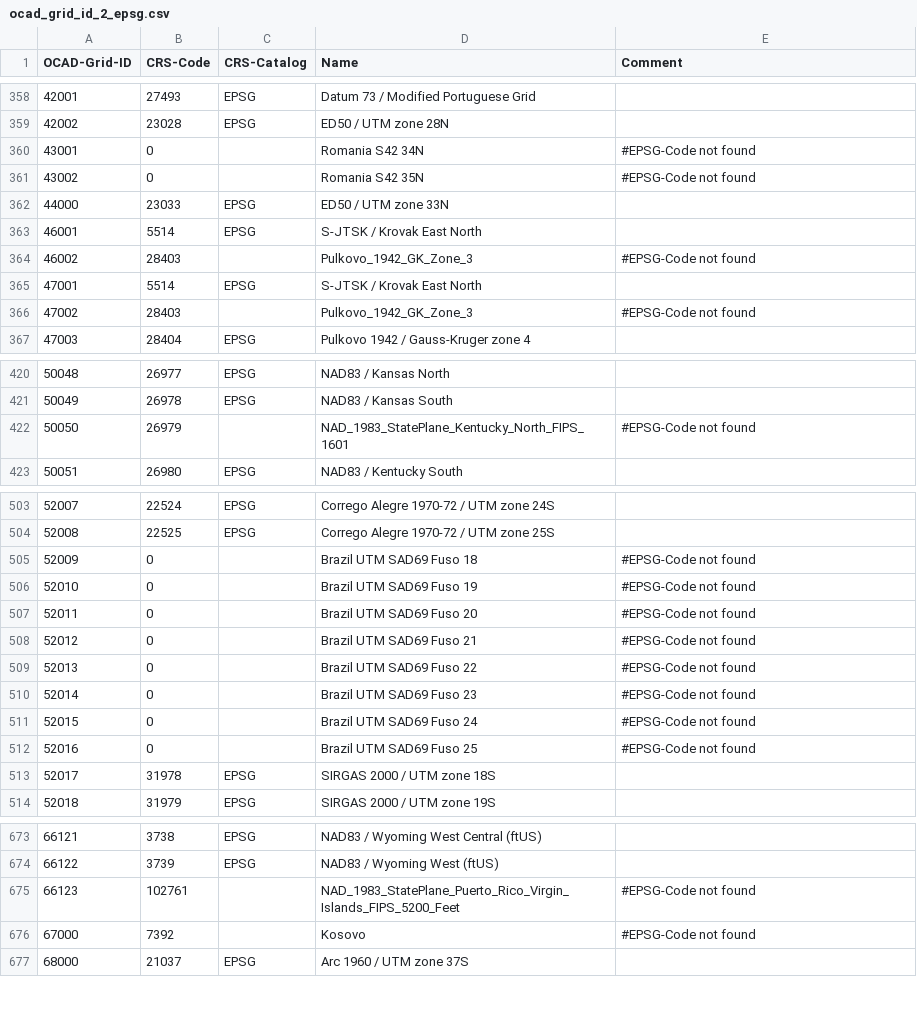
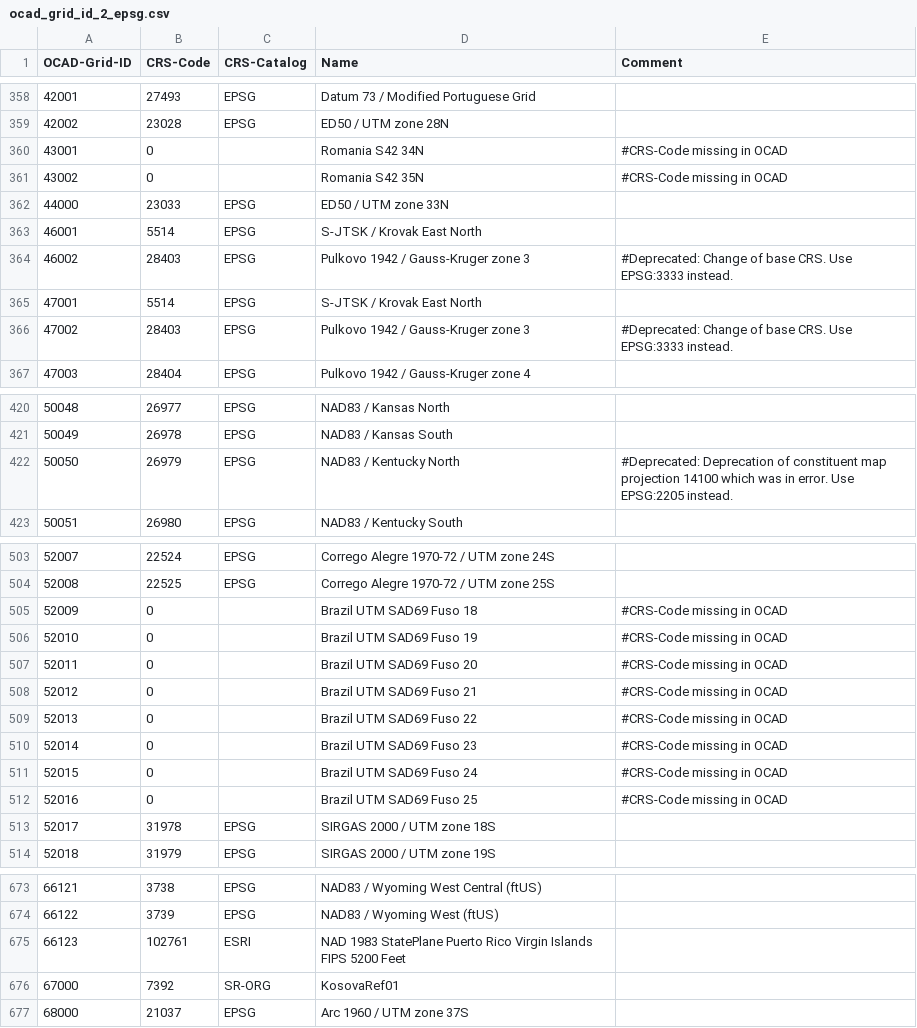
Before and after one commit to doppelmeter/OCAD-Grid-ID_to_EPSG, a CSV file: ocad_grid_id_2_epsg.csv, drawn as a sheet; only a part is shown, gaps mark what is left out; the diff covers the shown part only.

Commit message:
list revised
- added comment for deprecated EPSG-codes
- crs-catalog specified

```diff
--- a/ocad_grid_id_2_epsg.csv
+++ b/ocad_grid_id_2_epsg.csv
@@ -359,9 +359,9 @@ OCAD-Grid-ID;CRS-Code;CRS-Catalog;Name;Comment
 42002;23028;EPSG;ED50 / UTM zone 28N;
-43001;0;;Romania S42 34N;#EPSG-Code not found
-43002;0;;Romania S42 35N;#EPSG-Code not found
+43001;0;;Romania S42 34N;#CRS-Code missing in OCAD
+43002;0;;Romania S42 35N;#CRS-Code missing in OCAD
 44000;23033;EPSG;ED50 / UTM zone 33N;
 46001;5514;EPSG;S-JTSK / Krovak East North;
-46002;28403;;Pulkovo_1942_GK_Zone_3;#EPSG-Code not found
+46002;28403;EPSG;Pulkovo 1942 / Gauss-Kruger zone 3;#Deprecated: Change of base CRS. Use EPSG:3333 instead.
 47001;5514;EPSG;S-JTSK / Krovak East North;
-47002;28403;;Pulkovo_1942_GK_Zone_3;#EPSG-Code not found
+47002;28403;EPSG;Pulkovo 1942 / Gauss-Kruger zone 3;#Deprecated: Change of base CRS. Use EPSG:3333 instead.
 47003;28404;EPSG;Pulkovo 1942 / Gauss-Kruger zone 4;
@@ -421,3 +421,3 @@ OCAD-Grid-ID;CRS-Code;CRS-Catalog;Name;Comment
 50049;26978;EPSG;NAD83 / Kansas South;
-50050;26979;;NAD_1983_StatePlane_Kentucky_North_FIPS_1601;#EPSG-Code not found
+50050;26979;EPSG;NAD83 / Kentucky North;#Deprecated: Deprecation of constituent map projection 14100 which was in error. Use EPSG:2205 instead.
 50051;26980;EPSG;NAD83 / Kentucky South;
@@ -504,10 +504,10 @@ OCAD-Grid-ID;CRS-Code;CRS-Catalog;Name;Comment
 52008;22525;EPSG;Corrego Alegre 1970-72 / UTM zone 25S;
-52009;0;;Brazil UTM SAD69 Fuso 18;#EPSG-Code not found
-52010;0;;Brazil UTM SAD69 Fuso 19;#EPSG-Code not found
-52011;0;;Brazil UTM SAD69 Fuso 20;#EPSG-Code not found
-52012;0;;Brazil UTM SAD69 Fuso 21;#EPSG-Code not found
-52013;0;;Brazil UTM SAD69 Fuso 22;#EPSG-Code not found
-52014;0;;Brazil UTM SAD69 Fuso 23;#EPSG-Code not found
-52015;0;;Brazil UTM SAD69 Fuso 24;#EPSG-Code not found
-52016;0;;Brazil UTM SAD69 Fuso 25;#EPSG-Code not found
+52009;0;;Brazil UTM SAD69 Fuso 18;#CRS-Code missing in OCAD
+52010;0;;Brazil UTM SAD69 Fuso 19;#CRS-Code missing in OCAD
+52011;0;;Brazil UTM SAD69 Fuso 20;#CRS-Code missing in OCAD
+52012;0;;Brazil UTM SAD69 Fuso 21;#CRS-Code missing in OCAD
+52013;0;;Brazil UTM SAD69 Fuso 22;#CRS-Code missing in OCAD
+52014;0;;Brazil UTM SAD69 Fuso 23;#CRS-Code missing in OCAD
+52015;0;;Brazil UTM SAD69 Fuso 24;#CRS-Code missing in OCAD
+52016;0;;Brazil UTM SAD69 Fuso 25;#CRS-Code missing in OCAD
 52017;31978;EPSG;SIRGAS 2000 / UTM zone 18S;
@@ -674,4 +674,4 @@ OCAD-Grid-ID;CRS-Code;CRS-Catalog;Name;Comment
 66122;3739;EPSG;NAD83 / Wyoming West (ftUS);
-66123;102761;;NAD_1983_StatePlane_Puerto_Rico_Virgin_Islands_FIPS_5200_Feet;#EPSG-Code not found
-67000;7392;;Kosovo;#EPSG-Code not found
+66123;102761;ESRI;NAD 1983 StatePlane Puerto Rico Virgin Islands FIPS 5200 Feet;
+67000;7392;SR-ORG;KosovaRef01;
 68000;21037;EPSG;Arc 1960 / UTM zone 37S;
```
Also changed, not shown: 97 edited cells elsewhere in this file.
